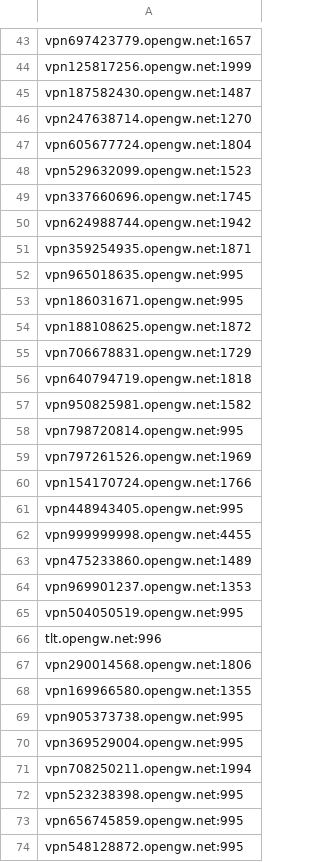
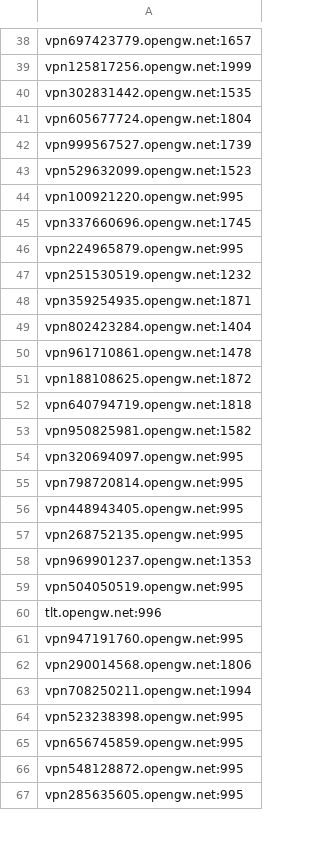
Before and after one commit to mehdihoore/TestVpnGateServers, a CSV file: rowsstp.csv, drawn as a sheet; only a part is shown, gaps mark what is left out; the shorter side is filled out with more unchanged rows; the diff covers the shown part only.

```diff
--- a/rowsstp.csv
+++ b/rowsstp.csv
@@ -44,21 +39,20 @@ vpn697423779.opengw.net:1657
 vpn125817256.opengw.net:1999
-vpn187582430.opengw.net:1487
-vpn247638714.opengw.net:1270
+vpn302831442.opengw.net:1535
 vpn605677724.opengw.net:1804
+vpn999567527.opengw.net:1739
 vpn529632099.opengw.net:1523
+vpn100921220.opengw.net:995
 vpn337660696.opengw.net:1745
-vpn624988744.opengw.net:1942
+vpn224965879.opengw.net:995
+vpn251530519.opengw.net:1232
 vpn359254935.opengw.net:1871
-vpn965018635.opengw.net:995
-vpn186031671.opengw.net:995
+vpn802423284.opengw.net:1404
+vpn961710861.opengw.net:1478
 vpn188108625.opengw.net:1872
-vpn706678831.opengw.net:1729
 vpn640794719.opengw.net:1818
 vpn950825981.opengw.net:1582
+vpn320694097.opengw.net:995
 vpn798720814.opengw.net:995
-vpn797261526.opengw.net:1969
-vpn154170724.opengw.net:1766
 vpn448943405.opengw.net:995
-vpn999999998.opengw.net:4455
-vpn475233860.opengw.net:1489
+vpn268752135.opengw.net:995
 vpn969901237.opengw.net:1353
@@ -66,6 +60,4 @@ vpn504050519.opengw.net:995
 tlt.opengw.net:996
+vpn947191760.opengw.net:995
 vpn290014568.opengw.net:1806
-vpn169966580.opengw.net:1355
-vpn905373738.opengw.net:995
-vpn369529004.opengw.net:995
 vpn708250211.opengw.net:1994
```
Also changed, not shown: 13 added rows, 11 removed rows, 6 moved rows and 2 edited cells elsewhere in this file, sstps.csv, 2 other files.
